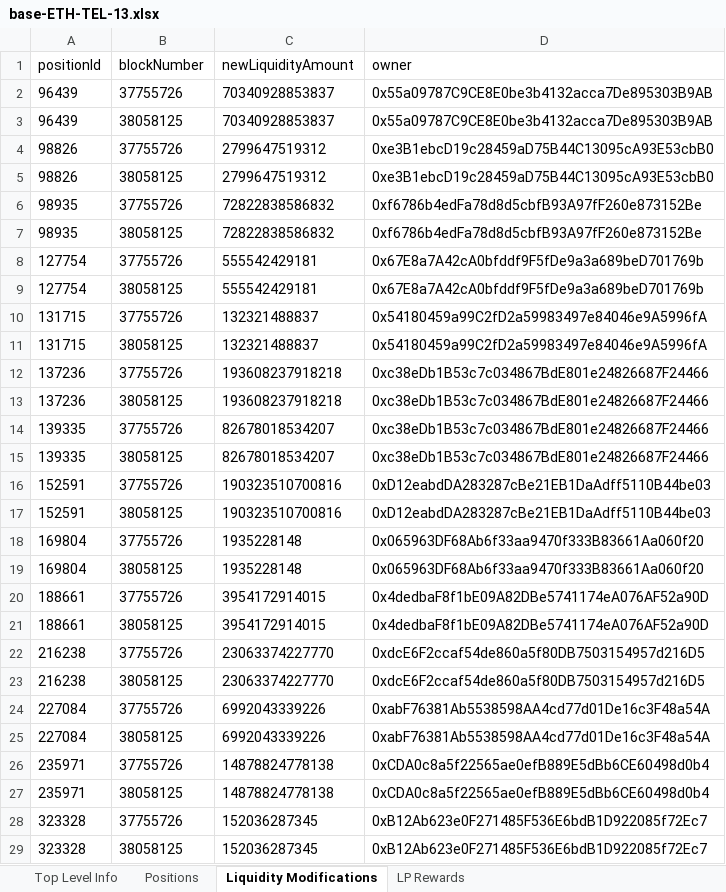
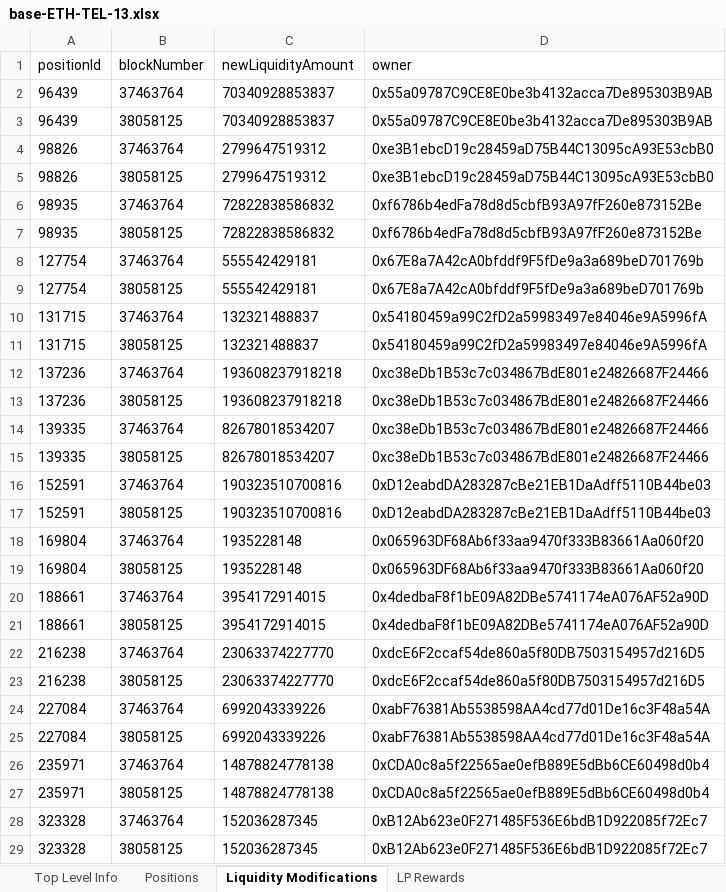
Before and after one commit to Telcoin-Association/telcoin-application-network-issuance, an Excel workbook: backend/checkpoints/base-ETH-TEL-13.xlsx, sheet Liquidity Modifications, drawn as a sheet; only a part is shown; values as stored, in another font and other column widths than the file's, no borders; the diff covers the shown part only; the diff names each change by its address in the sheet, - before the commit and + after, or states it on an @@ line.

```diff
--- a/backend/checkpoints/base-ETH-TEL-13.xlsx (sheet Liquidity Modifications)
+++ b/backend/checkpoints/base-ETH-TEL-13.xlsx (sheet Liquidity Modifications)
-B2 (blockNumber): 37755726
+B2 (blockNumber): 37463764
-B4 (blockNumber): 37755726
+B4 (blockNumber): 37463764
-B6 (blockNumber): 37755726
+B6 (blockNumber): 37463764
-B8 (blockNumber): 37755726
+B8 (blockNumber): 37463764
-B10 (blockNumber): 37755726
+B10 (blockNumber): 37463764
-B12 (blockNumber): 37755726
+B12 (blockNumber): 37463764
-B14 (blockNumber): 37755726
+B14 (blockNumber): 37463764
-B16 (blockNumber): 37755726
+B16 (blockNumber): 37463764
-B18 (blockNumber): 37755726
+B18 (blockNumber): 37463764
-B20 (blockNumber): 37755726
+B20 (blockNumber): 37463764
-B22 (blockNumber): 37755726
+B22 (blockNumber): 37463764
-B24 (blockNumber): 37755726
+B24 (blockNumber): 37463764
-B26 (blockNumber): 37755726
+B26 (blockNumber): 37463764
-B28 (blockNumber): 37755726
+B28 (blockNumber): 37463764
```
Also changed, not shown: 95 added rows, 3 removed rows, 9 moved rows and 34 edited cells elsewhere in this sheet, sheet Positions, sheet LP Rewards, sheet Top Level Info, backend/checkpoints/polygon-ETH-TEL-13.xlsx, backend/checkpoints/polygon-USDC-EMXN-13.xlsx, 7 other files.
